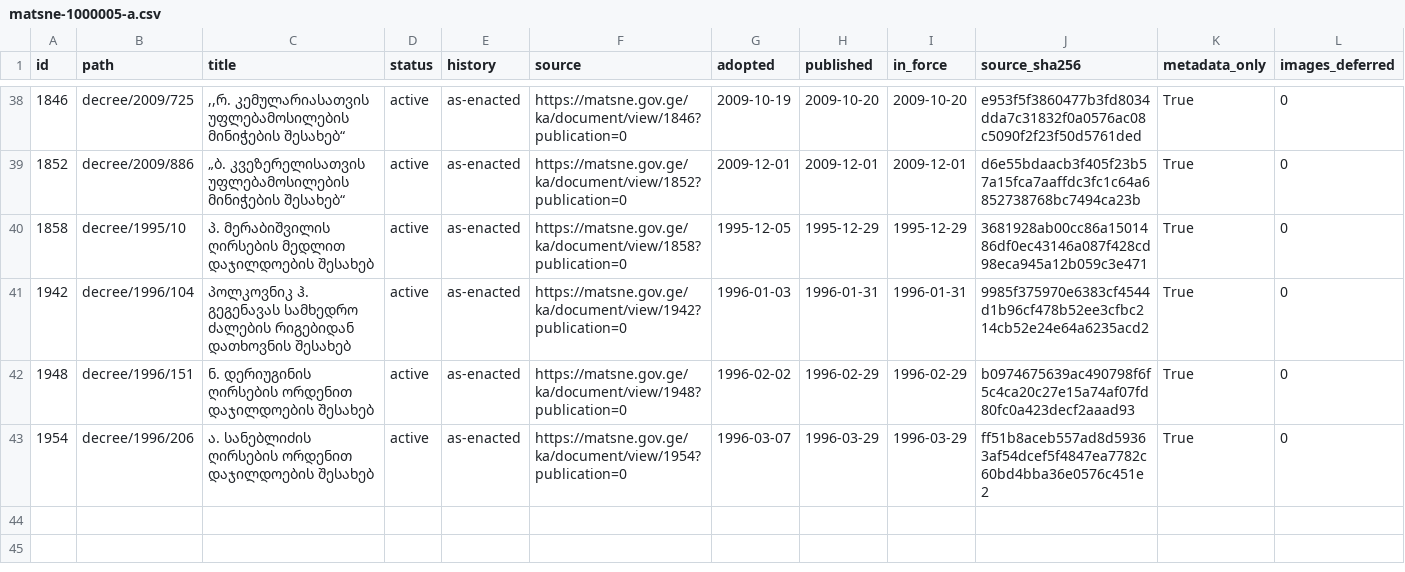
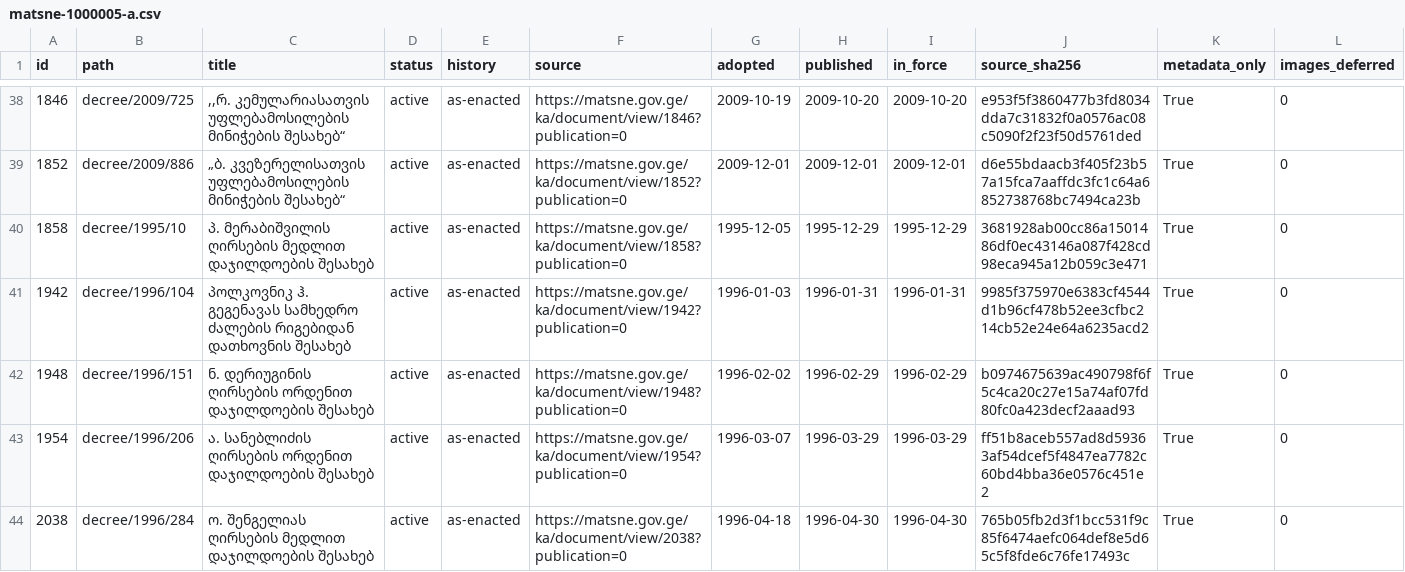
Before and after one commit to lexifina/georgia-law, a CSV file: data/matsne-1000005/matsne-1000005-a.csv, drawn as a sheet; only a part is shown, gaps mark what is left out.

Commit message:
№284: ო. შენგელიას ღირსების მედლით დაჯილდოების შესახებ
ო. შენგელიას ღირსების მედლით დაჯილდოების შესახებ

Kind: original
History: as-enacted
In-force: 1996-04-30
In-force-basis: published (no in-force article found)
Adopted: 1996-04-18
Published: 1996-04-30
Act: 2038
Act-path: decree/1996/284
Source: https://matsne.gov.ge/ka/document/view/2038?publication=0
Evidence: matsne
Amendments-applied: no

```diff
--- a/data/matsne-1000005/matsne-1000005-a.csv
+++ b/data/matsne-1000005/matsne-1000005-a.csv
@@ -43 +43,2 @@ id,path,title,status,history,source,adopted,published,in_force,source_sha256,met
 1954,decree/1996/206,ა. სანებლიძის ღირსების ორდენით დაჯილდოების შესახებ,active,as-enacted,https://matsne.gov.ge/ka/document/view/1954?publication=0,1996-03-07,1996-03-29,1996-03-29,ff51b8aceb557ad8d59363af54dcef5f4847ea7782c60bd4bba36e0576c451e2,True,0
+2038,decree/1996/284,ო. შენგელიას ღირსების მედლით დაჯილდოების შესახებ,active,as-enacted,https://matsne.gov.ge/ka/document/view/2038?publication=0,1996-04-18,1996-04-30,1996-04-30,765b05fb2d3f1bcc531f9c85f6474aefc064def8e5d65c5f8fde6c76fe17493c,True,0
```
Also changed, not shown: 1 other file.
